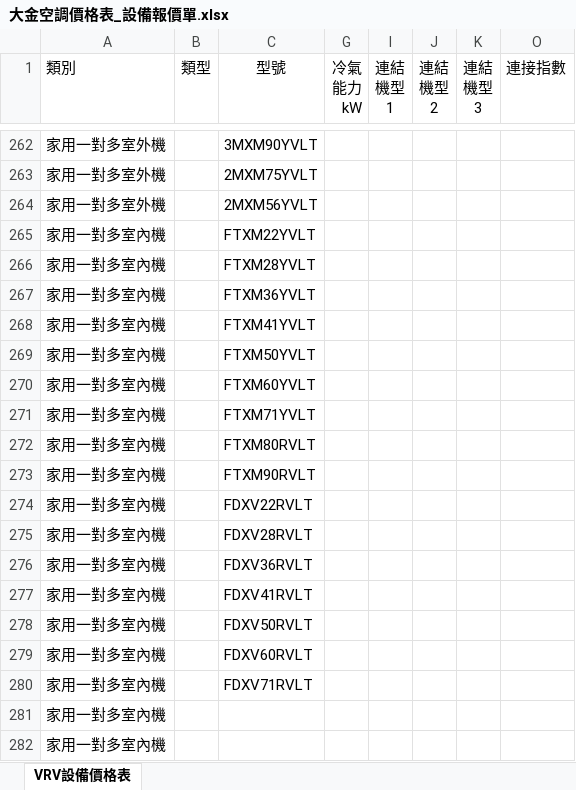
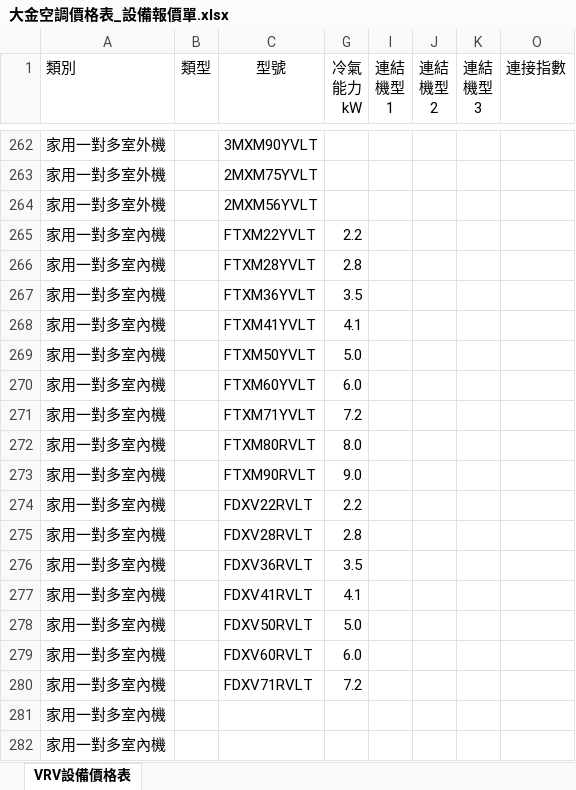
Before and after one commit to HYS-program-test/area-calc-tool, an Excel workbook: 大金空調價格表_設備報價單.xlsx, sheet VRV設備價格表, drawn as a sheet; only a part is shown, gaps mark what is left out; values as stored, in another font and other column widths than the file's, no borders; the diff names each change by its address in the sheet, - before the commit and + after, or states it on an @@ line.

Commit message:
Add files via upload

```diff
--- a/大金空調價格表_設備報價單.xlsx (sheet VRV設備價格表)
+++ b/大金空調價格表_設備報價單.xlsx (sheet VRV設備價格表)
-G265 (冷氣 能力 kW): (empty)
+G265 (冷氣 能力 kW): 2.2
-G266 (冷氣 能力 kW): (empty)
+G266 (冷氣 能力 kW): 2.8
-G267 (冷氣 能力 kW): (empty)
+G267 (冷氣 能力 kW): 3.5
-G268 (冷氣 能力 kW): (empty)
+G268 (冷氣 能力 kW): 4.1
-G269 (冷氣 能力 kW): (empty)
+G269 (冷氣 能力 kW): 5.0
-G270 (冷氣 能力 kW): (empty)
+G270 (冷氣 能力 kW): 6.0
-G271 (冷氣 能力 kW): (empty)
+G271 (冷氣 能力 kW): 7.2
-G272 (冷氣 能力 kW): (empty)
+G272 (冷氣 能力 kW): 8.0
-G273 (冷氣 能力 kW): (empty)
+G273 (冷氣 能力 kW): 9.0
-G274 (冷氣 能力 kW): (empty)
+G274 (冷氣 能力 kW): 2.2
-G275 (冷氣 能力 kW): (empty)
+G275 (冷氣 能力 kW): 2.8
-G276 (冷氣 能力 kW): (empty)
+G276 (冷氣 能力 kW): 3.5
-G277 (冷氣 能力 kW): (empty)
+G277 (冷氣 能力 kW): 4.1
-G278 (冷氣 能力 kW): (empty)
+G278 (冷氣 能力 kW): 5.0
-G279 (冷氣 能力 kW): (empty)
+G279 (冷氣 能力 kW): 6.0
-G280 (冷氣 能力 kW): (empty)
+G280 (冷氣 能力 kW): 7.2
```
